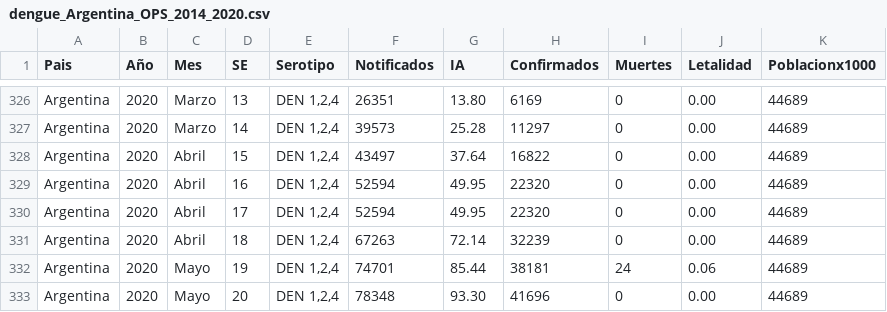
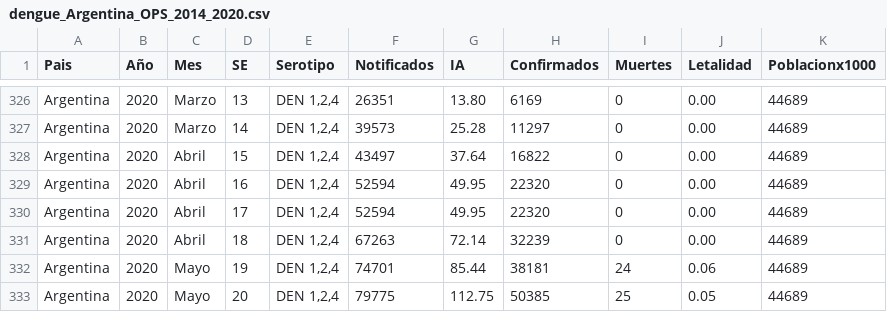
Before and after one commit to GIBD/dengue, a CSV file: data/dengue_Argentina_OPS_2014_2020.csv, drawn as a sheet; only a part is shown, gaps mark what is left out.

Commit message:
Update dengue_Argentina_OPS_2014_2020.csv

```diff
--- a/data/dengue_Argentina_OPS_2014_2020.csv
+++ b/data/dengue_Argentina_OPS_2014_2020.csv
@@ -332,2 +332,2 @@ Argentina,2020,Abril,18,"DEN 1,2,4",67263,72.14,32239,0,0.00,44689
 Argentina,2020,Mayo,19,"DEN 1,2,4",74701,85.44,38181,24,0.06,44689
-Argentina,2020,Mayo,20,"DEN 1,2,4",78348,93.30,41696,0,0.00,44689
+Argentina,2020,Mayo,20,"DEN 1,2,4",79775,112.75,50385,25,0.05,44689
```
